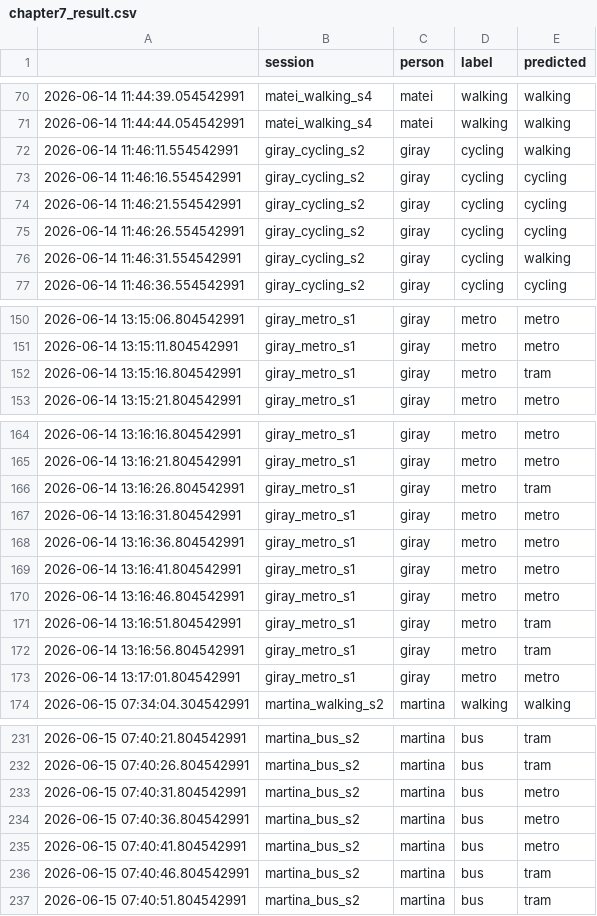
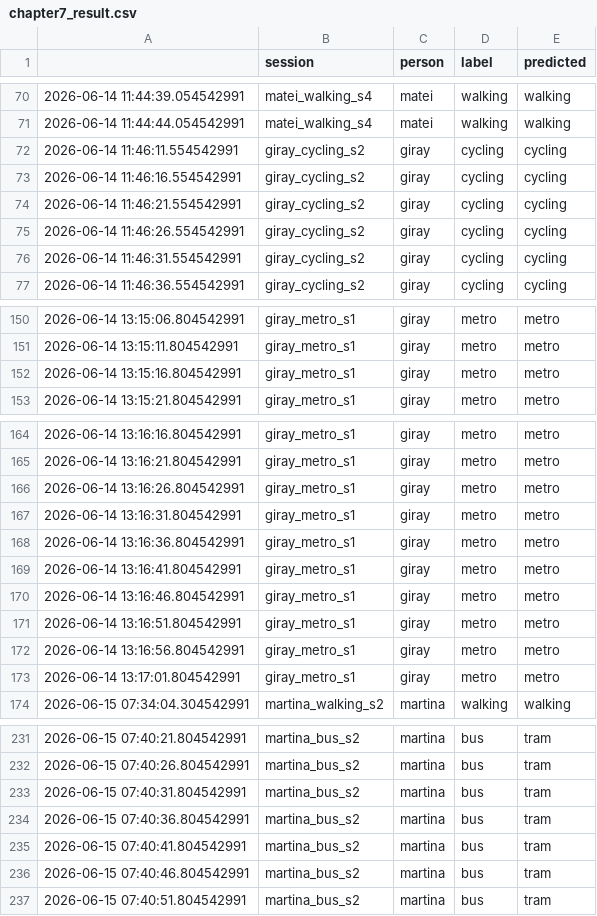
Before and after one commit to Girayzkrt/ML4QS, a CSV file: Python3Code/intermediate_datafiles/chapter7_result.csv, drawn as a sheet; only a part is shown, gaps mark what is left out; the diff covers the shown part only.

```diff
--- a/Python3Code/intermediate_datafiles/chapter7_result.csv
+++ b/Python3Code/intermediate_datafiles/chapter7_result.csv
@@ -71,3 +71,3 @@
 2026-06-14 11:44:44.054542991,matei_walking_s4,matei,walking,walking
-2026-06-14 11:46:11.554542991,giray_cycling_s2,giray,cycling,walking
+2026-06-14 11:46:11.554542991,giray_cycling_s2,giray,cycling,cycling
 2026-06-14 11:46:16.554542991,giray_cycling_s2,giray,cycling,cycling
@@ -75,3 +75,3 @@
 2026-06-14 11:46:26.554542991,giray_cycling_s2,giray,cycling,cycling
-2026-06-14 11:46:31.554542991,giray_cycling_s2,giray,cycling,walking
+2026-06-14 11:46:31.554542991,giray_cycling_s2,giray,cycling,cycling
 2026-06-14 11:46:36.554542991,giray_cycling_s2,giray,cycling,cycling
@@ -151,3 +151,3 @@
 2026-06-14 13:15:11.804542991,giray_metro_s1,giray,metro,metro
-2026-06-14 13:15:16.804542991,giray_metro_s1,giray,metro,tram
+2026-06-14 13:15:16.804542991,giray_metro_s1,giray,metro,metro
 2026-06-14 13:15:21.804542991,giray_metro_s1,giray,metro,metro
@@ -165,3 +165,3 @@
 2026-06-14 13:16:21.804542991,giray_metro_s1,giray,metro,metro
-2026-06-14 13:16:26.804542991,giray_metro_s1,giray,metro,tram
+2026-06-14 13:16:26.804542991,giray_metro_s1,giray,metro,metro
 2026-06-14 13:16:31.804542991,giray_metro_s1,giray,metro,metro
@@ -170,4 +170,4 @@
 2026-06-14 13:16:46.804542991,giray_metro_s1,giray,metro,metro
-2026-06-14 13:16:51.804542991,giray_metro_s1,giray,metro,tram
-2026-06-14 13:16:56.804542991,giray_metro_s1,giray,metro,tram
+2026-06-14 13:16:51.804542991,giray_metro_s1,giray,metro,metro
+2026-06-14 13:16:56.804542991,giray_metro_s1,giray,metro,metro
 2026-06-14 13:17:01.804542991,giray_metro_s1,giray,metro,metro
@@ -232,5 +232,5 @@
 2026-06-15 07:40:26.804542991,martina_bus_s2,martina,bus,tram
-2026-06-15 07:40:31.804542991,martina_bus_s2,martina,bus,metro
-2026-06-15 07:40:36.804542991,martina_bus_s2,martina,bus,metro
-2026-06-15 07:40:41.804542991,martina_bus_s2,martina,bus,metro
+2026-06-15 07:40:31.804542991,martina_bus_s2,martina,bus,tram
+2026-06-15 07:40:36.804542991,martina_bus_s2,martina,bus,tram
+2026-06-15 07:40:41.804542991,martina_bus_s2,martina,bus,tram
 2026-06-15 07:40:46.804542991,martina_bus_s2,martina,bus,tram
```
Also changed, not shown: 32 edited cells elsewhere in this file, 21 other files.
